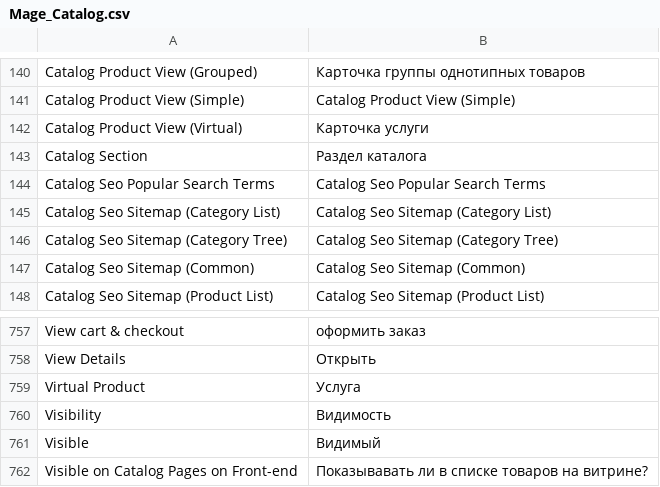
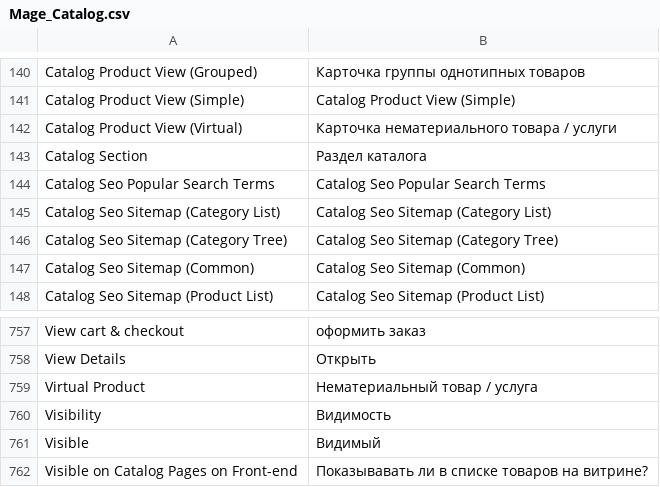
Before and after one commit to magento-russia/2, a CSV file: app/locale/ru_DF/Mage_Catalog.csv, drawn as a sheet; only a part is shown, gaps mark what is left out.

```diff
--- a/app/locale/ru_DF/Mage_Catalog.csv
+++ b/app/locale/ru_DF/Mage_Catalog.csv
@@ -141,3 +141,3 @@
 "Catalog Product View (Simple)","Catalog Product View (Simple)"
-"Catalog Product View (Virtual)","Карточка услуги"
+"Catalog Product View (Virtual)","Карточка нематериального товара / услуги"
 "Catalog Section","Раздел каталога"
@@ -758,3 +758,3 @@
 "View Details","Открыть"
-"Virtual Product","Услуга"
+"Virtual Product","Нематериальный товар / услуга"
 "Visibility","Видимость"
```
Also changed, not shown: app/locale/ru_DF/Mage_Shipping.csv.
